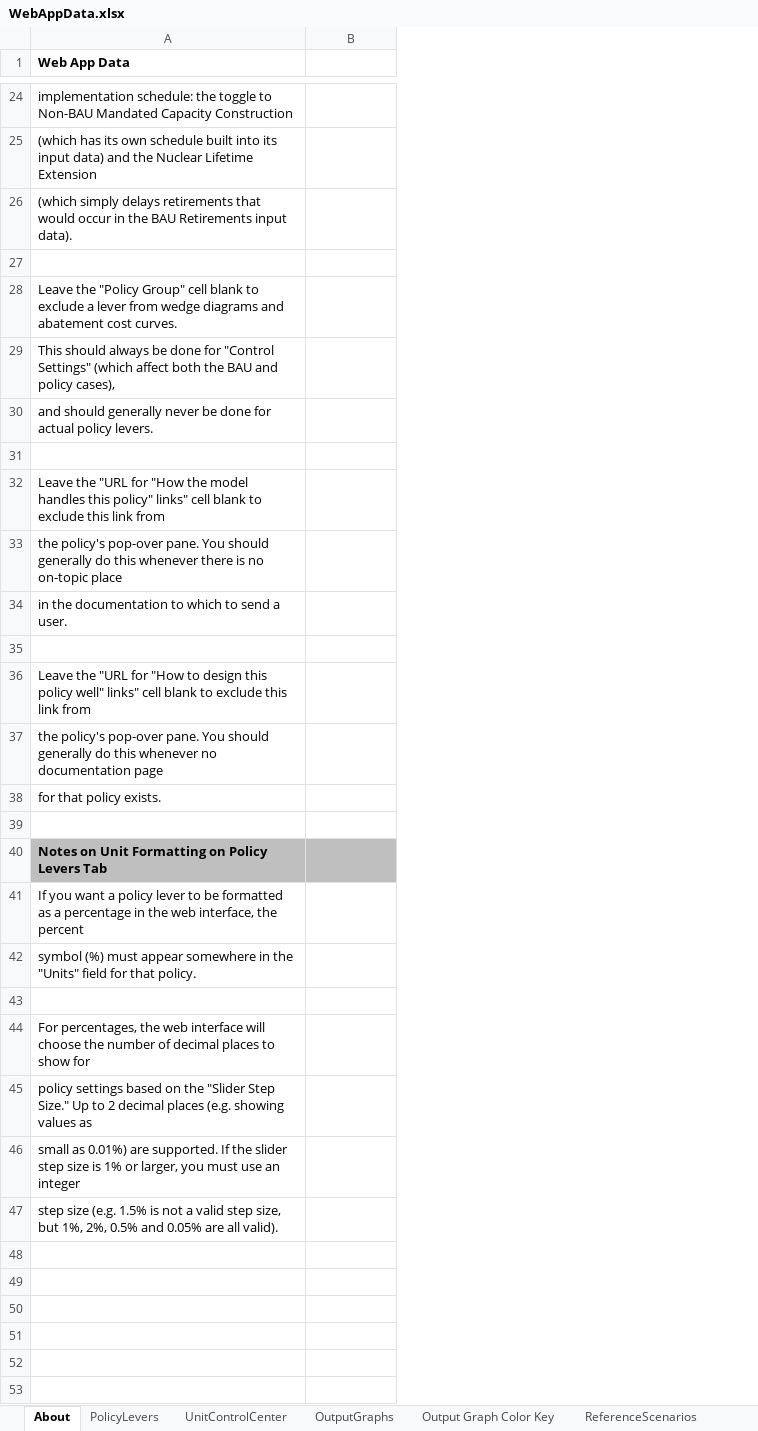
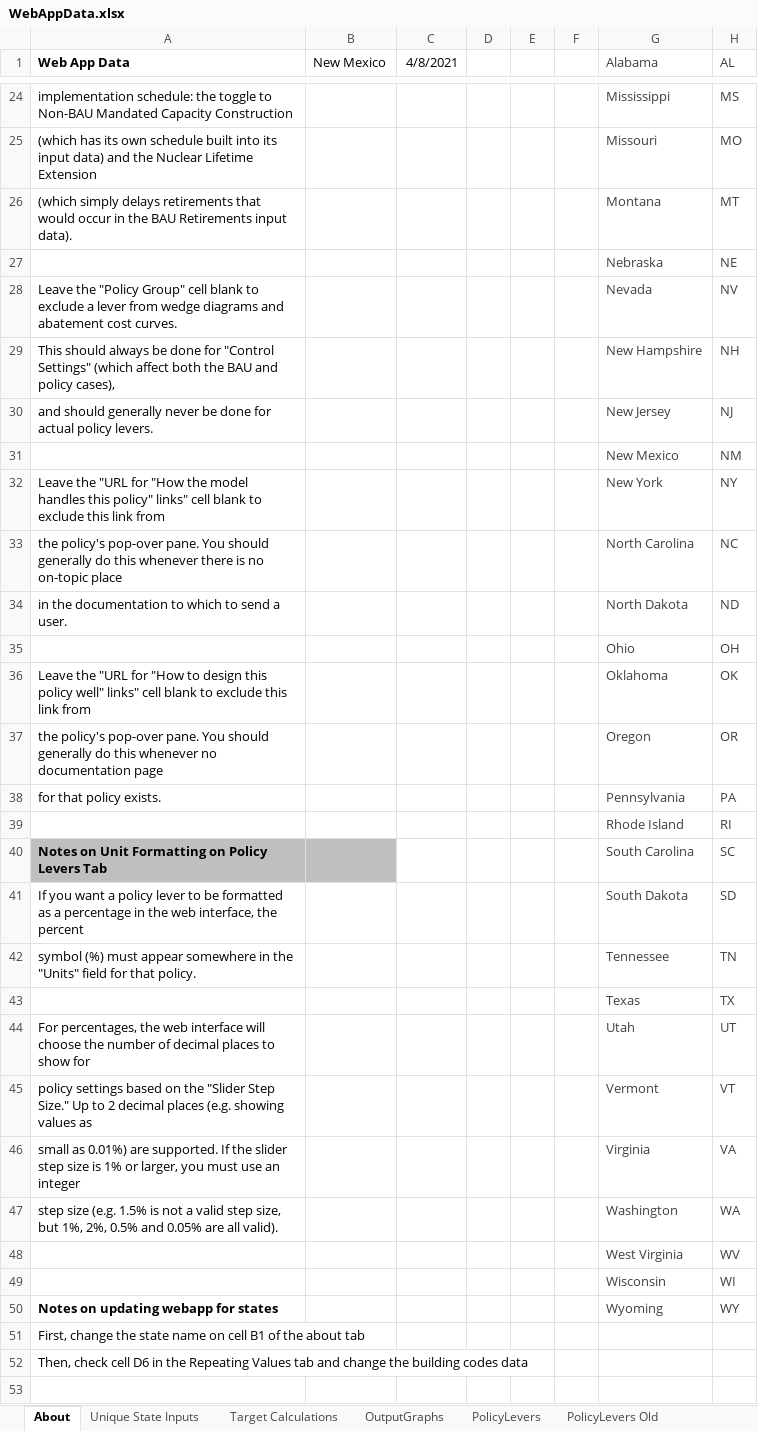
Before and after one commit to EnergyInnovation/eps-newmexico, an Excel workbook: WebAppData.xlsx, sheet About, drawn as a sheet; only a part is shown, gaps mark what is left out; values as stored, in another font and other column widths than the file's, no borders; conditional formats not drawn; the diff covers the shown part only; the diff names each change by its address in the sheet, - before the commit and + after, or states it on an @@ line.

Commit message:
updated webapp from nathan

```diff
--- a/WebAppData.xlsx (sheet About)
+++ b/WebAppData.xlsx (sheet About)
+sheet tab: Unique State Inputs
+sheet tab: PolicyLevers Old
@@ sheet tab order changed: About | Unique State Inputs | Target Calculations | OutputGraphs | PolicyLevers | PolicyLevers Old @@
+column C (4/8/2021), empty
+column D, empty
+column E, empty
+column F, empty
+column G (Alabama), rows 24-47: Mississippi | Missouri | Montana | Nebraska | Nevada | New Hampshire | New Jersey | New Mexico | New York | North Carolina | North Dakota | Ohio | Oklahoma | Oregon | Pennsylvania | Rhode Island | South Carolina | South Dakota | Tennessee | Texas | Utah | Vermont | Virginia | Washington
+column H (AL), rows 24-47: MS | MO | MT | NE | NV | NH | NJ | NM | NY | NC | ND | OH | OK | OR | PA | RI | SC | SD | TN | TX | UT | VT | VA | WA
-B1: (empty)
+B1: New Mexico
-row 27: (empty)
+row 27:  |  |  |  |  |  | Nebraska | NE
-row 31: (empty)
+row 31:  |  |  |  |  |  | New Mexico | NM
-row 35: (empty)
+row 35:  |  |  |  |  |  | Ohio | OH
-row 39: (empty)
+row 39:  |  |  |  |  |  | Rhode Island | RI
-row 43: (empty)
+row 43:  |  |  |  |  |  | Texas | TX
+row 48:  |  |  |  |  |  | West Virginia | WV
+row 49:  |  |  |  |  |  | Wisconsin | WI
+row 50: Notes on updating webapp for states |  |  |  |  |  | Wyoming | WY
+row 51: First, change the state name on cell B1 of the about tab
+row 52: Then, check cell D6 in the Repeating Values tab and change the building codes data
+row 53: (empty)
```
Also changed, not shown: 14 added rows and 10 edited cells elsewhere in this sheet, sheet Target Calculations, sheet PolicyLevers, sheet Output Graph Color Key, sheet MaxBoundCalculations, sheet OutputGraphs, sheet ReferenceScenarios, 1 more sheet, other sheet tabs, formulas that keep their value, charts or pictures.
